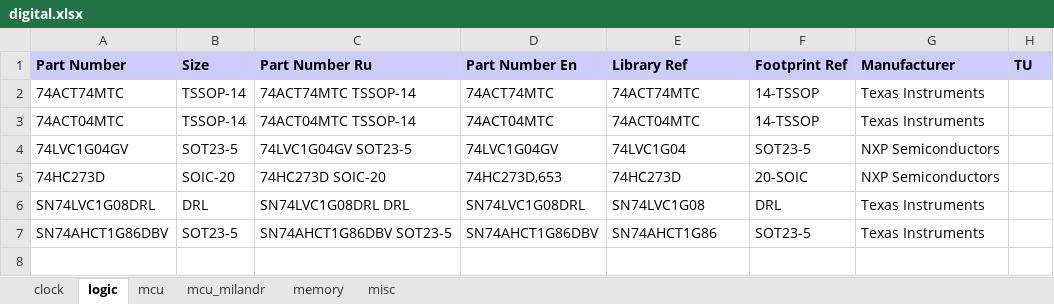
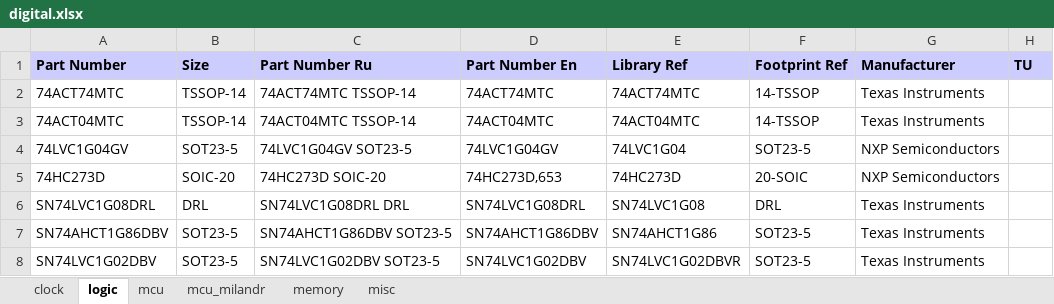
Before and after one commit to garou-g/elem_altium_db2, an Excel workbook: library/digital.xlsx, sheet logic, drawn as a sheet; values as stored, in another font and other column widths than the file's, no borders; the diff names each change by its address in the sheet, - before the commit and + after, or states it on an @@ line.

Commit message:
+ logic

```diff
--- a/library/digital.xlsx (sheet logic)
+++ b/library/digital.xlsx (sheet logic)
+row 8: SN74LVC1G02DBV | SOT23-5 | SN74LVC1G02DBV SOT23-5 | SN74LVC1G02DBV | SN74LVC1G02DBVR | SOT23-5 | Texas Instruments
```
Also changed, not shown: 1 other file.
